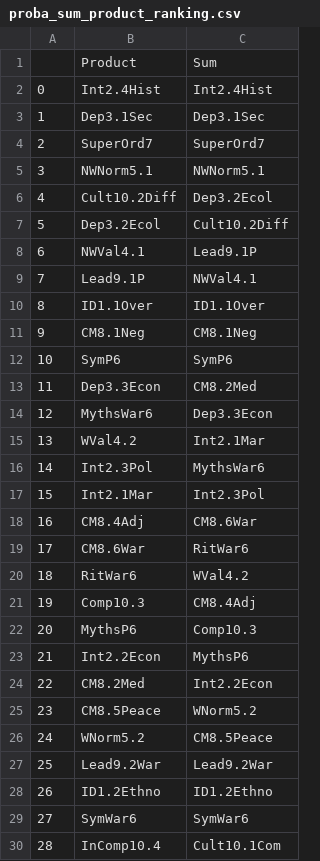
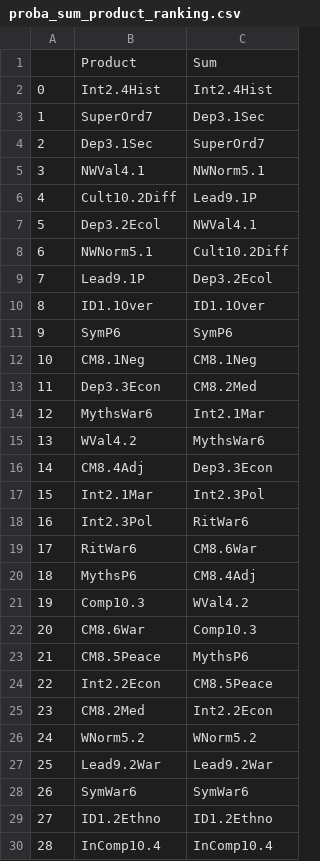
Before and after one commit to knarfamlap/Peace_System, a CSV file: proba_sum_product_ranking.csv, drawn as a sheet; only a part is shown; removed rows and columns are numbered as before the commit, all else as after; the diff covers the shown part only; the diff names each change by its address in the sheet, - before the commit and + after, or states it on an @@ line.

```diff
--- a/proba_sum_product_ranking.csv
+++ b/proba_sum_product_ranking.csv
-row 3: 1 | Dep3.1Sec | Dep3.1Sec
@@ column A renumbered between rows 3 and 29 @@
-C3: SuperOrd7
+C3: Dep3.1Sec
+row 4: 2 | Dep3.1Sec | SuperOrd7
-B5: NWNorm5.1
+B5: NWVal4.1
-C6: Dep3.2Ecol
+C6: Lead9.1P
-C7: Cult10.2Diff
+C7: NWVal4.1
-row 8: 6 | NWVal4.1 | Lead9.1P
+row 8: 6 | NWNorm5.1 | Cult10.2Diff
-C9: NWVal4.1
+C9: Dep3.2Ecol
@@ row 12 moved to row 11: 9 @@
-C14: Dep3.3Econ
+C14: Int2.1Mar
-C15: Int2.1Mar
+C15: MythsWar6
-row 16: 14 | Int2.3Pol | MythsWar6
+row 16: 14 | CM8.4Adj | Dep3.3Econ
-row 18: 16 | CM8.4Adj | CM8.6War
-B18: CM8.6War
+B18: Int2.3Pol
-C19: WVal4.2
+C19: CM8.6War
+row 20: 18 | MythsP6 | CM8.4Adj
-C21: CM8.4Adj
+C21: WVal4.2
-B22: MythsP6
+B22: CM8.6War
+row 23: 21 | CM8.5Peace | MythsP6
-C24: MythsP6
+C24: CM8.5Peace
-row 25: 23 | CM8.5Peace | WNorm5.2
-C26: CM8.5Peace
+C26: WNorm5.2
@@ row 29 moved to row 28: 26 @@
-C30: Cult10.1Com
+C30: InComp10.4
```
Also changed, not shown: 2 edited cells elsewhere in this file, product_sum_ranking.csv, 1 other file.
